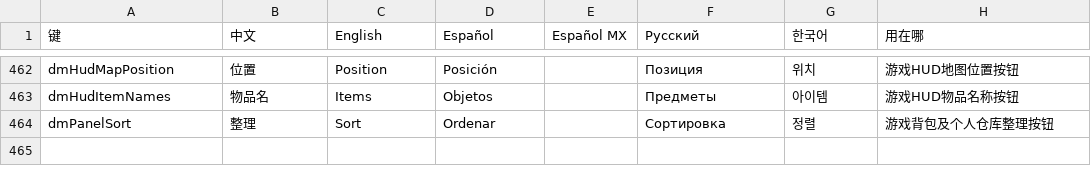
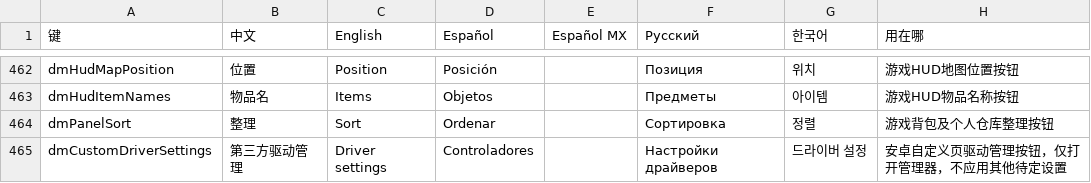
Before and after one commit to niesj-n/d2r-mobile, a TSV file: dm/i18n/ui_text.tsv, drawn as a sheet; only a part is shown, gaps mark what is left out; the diff names each change by its address in the sheet, - before the commit and + after, or states it on an @@ line.

Commit message:
feat(android): open driver manager from native Custom page

```diff
--- a/dm/i18n/ui_text.tsv
+++ b/dm/i18n/ui_text.tsv
+row 465: dmCustomDriverSettings | 第三方驱动管理 | Driver settings | Controladores |  | Настройки драйверов | 드라이버 설정 | 安卓自定义页驱动管理按钮，仅打开管理器，不应用其他待定设置
```
Also changed, not shown: 7 other files.
